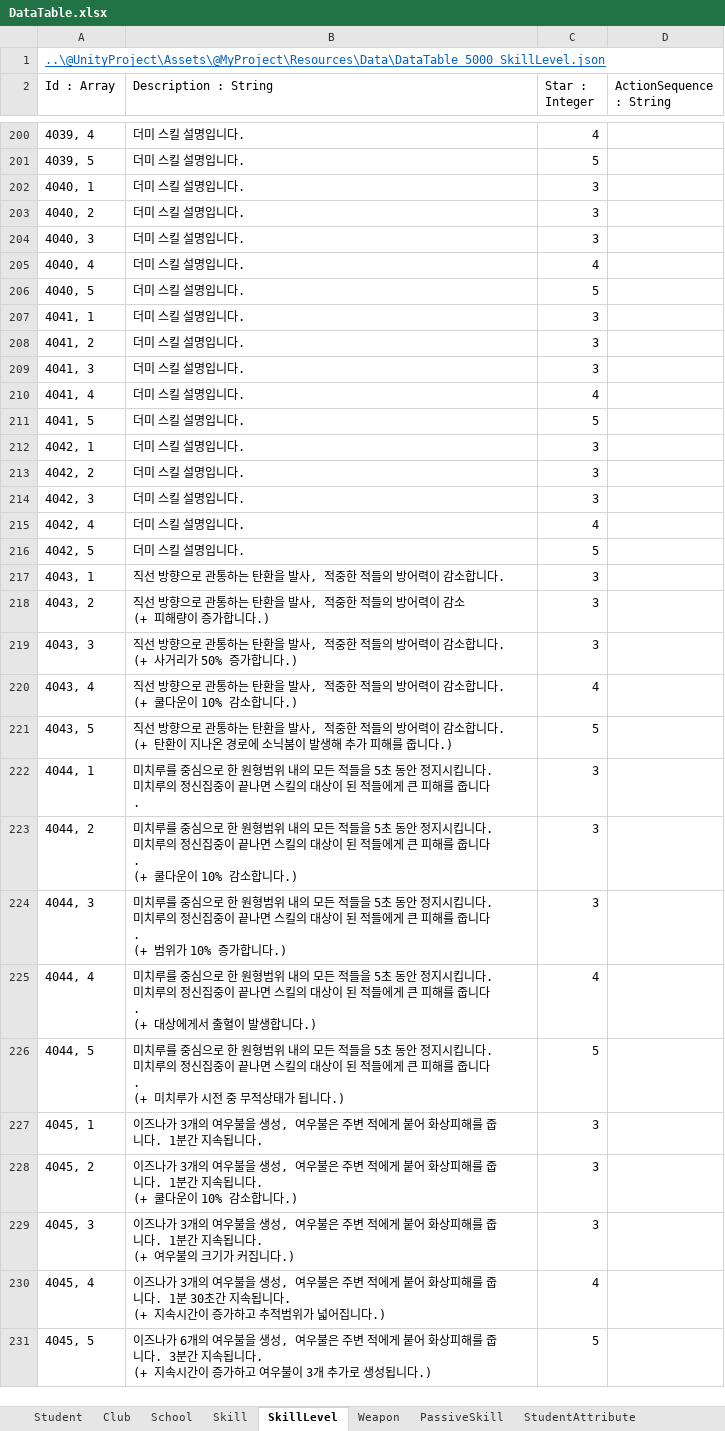
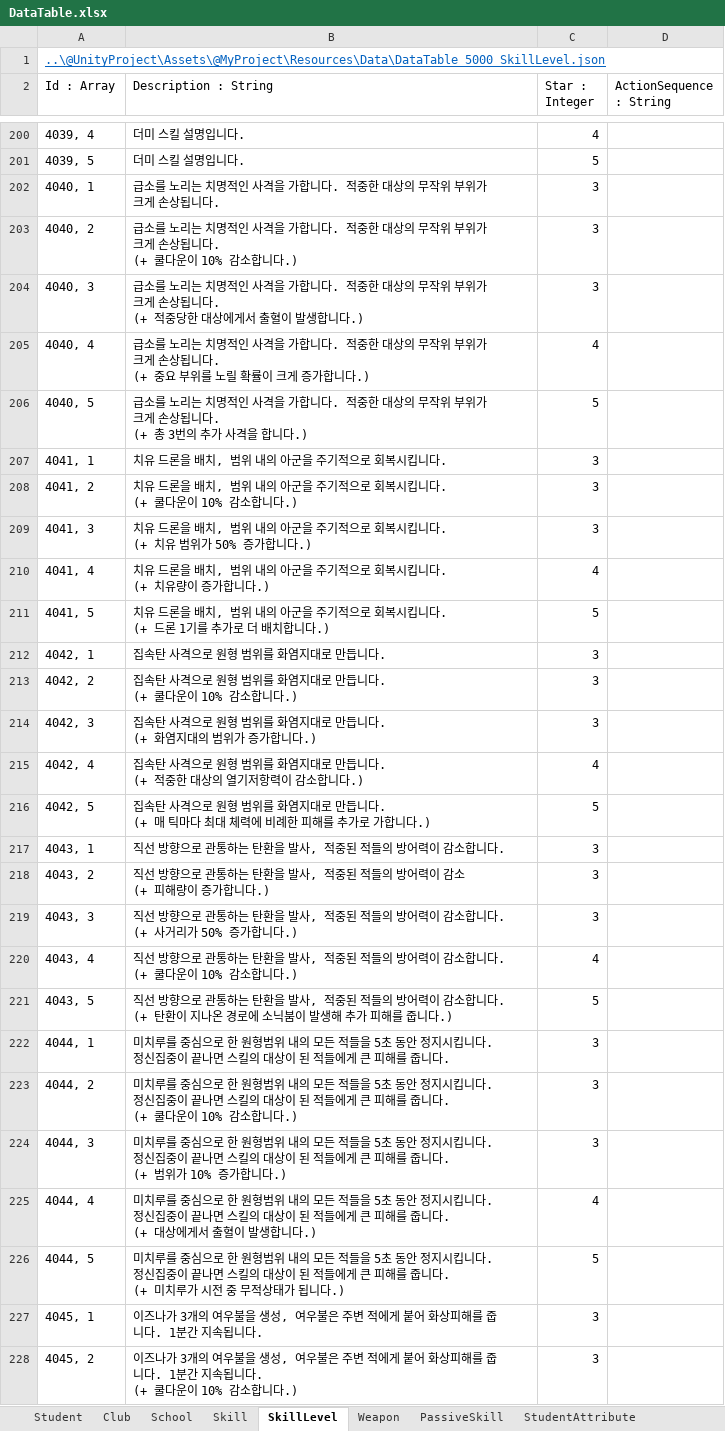
Before and after one commit to kangsangyeon/RWMod-BlueArchiveCosplay-Students, an Excel workbook: @DataTable/DataTable.xlsx, sheet SkillLevel, drawn as a sheet; only a part is shown, gaps mark what is left out; the shorter side is filled out with more unchanged rows; values as stored, in another font and other column widths than the file's, no borders; table styles not drawn; ↵ is a line break in a cell; the diff covers the shown part only; the diff names each change by its address in the sheet, - before the commit and + after, or states it on an @@ line.

```diff
--- a/@DataTable/DataTable.xlsx (sheet SkillLevel)
+++ b/@DataTable/DataTable.xlsx (sheet SkillLevel)
-B202 (Description : String): 더미 스킬 설명입니다.
+B202 (Description : String): 급소를 노리는 치명적인 사격을 가합니다. 적중한 대상의 무작위 부위가 크게 손상됩니다.
-B203 (Description : String): 더미 스킬 설명입니다.
+B203 (Description : String): 급소를 노리는 치명적인 사격을 가합니다. 적중한 대상의 무작위 부위가 크게 손상됩니다. ↵ (+ 쿨다운이 10% 감소합니다.)
-B204 (Description : String): 더미 스킬 설명입니다.
+B204 (Description : String): 급소를 노리는 치명적인 사격을 가합니다. 적중한 대상의 무작위 부위가 크게 손상됩니다. ↵ (+ 적중당한 대상에게서 출혈이 발생합니다.)
-B205 (Description : String): 더미 스킬 설명입니다.
+B205 (Description : String): 급소를 노리는 치명적인 사격을 가합니다. 적중한 대상의 무작위 부위가 크게 손상됩니다. ↵ (+ 중요 부위를 노릴 확률이 크게 증가합니다.)
-B206 (Description : String): 더미 스킬 설명입니다.
+B206 (Description : String): 급소를 노리는 치명적인 사격을 가합니다. 적중한 대상의 무작위 부위가 크게 손상됩니다. ↵ (+ 총 3번의 추가 사격을 합니다.)
-B207 (Description : String): 더미 스킬 설명입니다.
+B207 (Description : String): 치유 드론을 배치, 범위 내의 아군을 주기적으로 회복시킵니다.
-B208 (Description : String): 더미 스킬 설명입니다.
+B208 (Description : String): 치유 드론을 배치, 범위 내의 아군을 주기적으로 회복시킵니다. ↵ (+ 쿨다운이 10% 감소합니다.)
-B209 (Description : String): 더미 스킬 설명입니다.
+B209 (Description : String): 치유 드론을 배치, 범위 내의 아군을 주기적으로 회복시킵니다. ↵ (+ 치유 범위가 50% 증가합니다.)
-B210 (Description : String): 더미 스킬 설명입니다.
+B210 (Description : String): 치유 드론을 배치, 범위 내의 아군을 주기적으로 회복시킵니다. ↵ (+ 치유량이 증가합니다.)
-B211 (Description : String): 더미 스킬 설명입니다.
+B211 (Description : String): 치유 드론을 배치, 범위 내의 아군을 주기적으로 회복시킵니다. ↵ (+ 드론 1기를 추가로 더 배치합니다.)
-B212 (Description : String): 더미 스킬 설명입니다.
+B212 (Description : String): 집속탄 사격으로 원형 범위를 화염지대로 만듭니다.
-B213 (Description : String): 더미 스킬 설명입니다.
+B213 (Description : String): 집속탄 사격으로 원형 범위를 화염지대로 만듭니다. ↵ (+ 쿨다운이 10% 감소합니다.)
-B214 (Description : String): 더미 스킬 설명입니다.
+B214 (Description : String): 집속탄 사격으로 원형 범위를 화염지대로 만듭니다. ↵ (+ 화염지대의 범위가 증가합니다.)
-B215 (Description : String): 더미 스킬 설명입니다.
+B215 (Description : String): 집속탄 사격으로 원형 범위를 화염지대로 만듭니다. ↵ (+ 적중한 대상의 열기저항력이 감소합니다.)
-B216 (Description : String): 더미 스킬 설명입니다.
+B216 (Description : String): 집속탄 사격으로 원형 범위를 화염지대로 만듭니다. ↵ (+ 매 틱마다 최대 체력에 비례한 피해를 추가로 가합니다.)
-B217 (Description : String): 직선 방향으로 관통하는 탄환을 발사, 적중한 적들의 방어력이 감소합니다.
+B217 (Description : String): 직선 방향으로 관통하는 탄환을 발사, 적중된 적들의 방어력이 감소합니다.
-B218 (Description : String): …사, 적중한 적들의…
+B218 (Description : String): …사, 적중된 적들의…
-B219 (Description : String): …사, 적중한 적들의…
+B219 (Description : String): …사, 적중된 적들의…
-B220 (Description : String): …사, 적중한 적들의…
+B220 (Description : String): …사, 적중된 적들의…
-B221 (Description : String): …사, 적중한 적들의…
+B221 (Description : String): …사, 적중된 적들의…
-B222 (Description : String): …킵니다. 미치루의 정신집중…
+B222 (Description : String): …킵니다. 정신집중…
-B223 (Description : String): …킵니다. 미치루의 정신집중…
+B223 (Description : String): …킵니다. 정신집중…
-B224 (Description : String): …킵니다. 미치루의 정신집중…
+B224 (Description : String): …킵니다. 정신집중…
-B225 (Description : String): …킵니다. 미치루의 정신집중…
+B225 (Description : String): …킵니다. 정신집중…
-B226 (Description : String): …킵니다. 미치루의 정신집중…
+B226 (Description : String): …킵니다. 정신집중…
```
Also changed, not shown: 48 edited cells elsewhere in this sheet, sheet Student, sheet PassiveSkill, sheet Skill, 15 other files.
